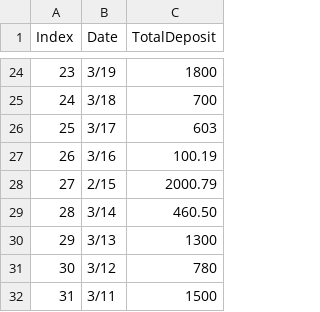
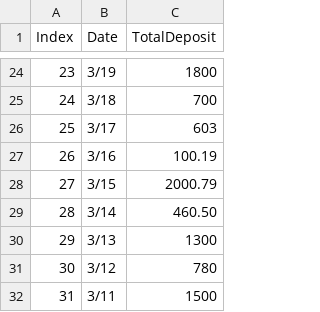
Before and after one commit to AdnanAbubakarAdams/Report-Generator, a CSV file: src/components/AccountingDailyDeposit.csv, drawn as a sheet; only a part is shown, gaps mark what is left out.

Commit message:
line chart for dailydeposit completed

```diff
--- a/src/components/AccountingDailyDeposit.csv
+++ b/src/components/AccountingDailyDeposit.csv
@@ -27,3 +27,3 @@
 26,	3/16,	100.19
-27,	2/15,	2000.79
+27,	3/15,	2000.79
 28,	3/14,	460.50
```
Also changed, not shown: 4 other files.
